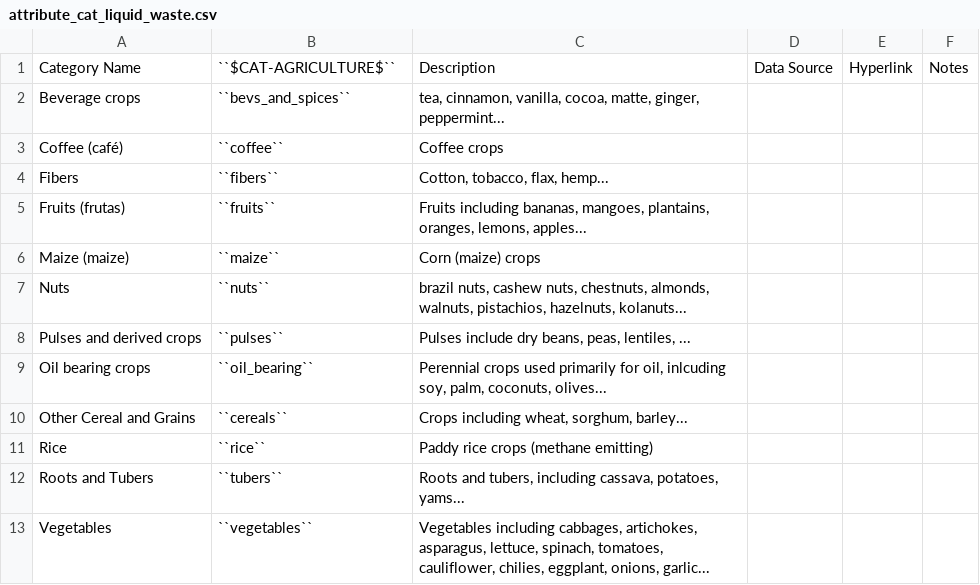
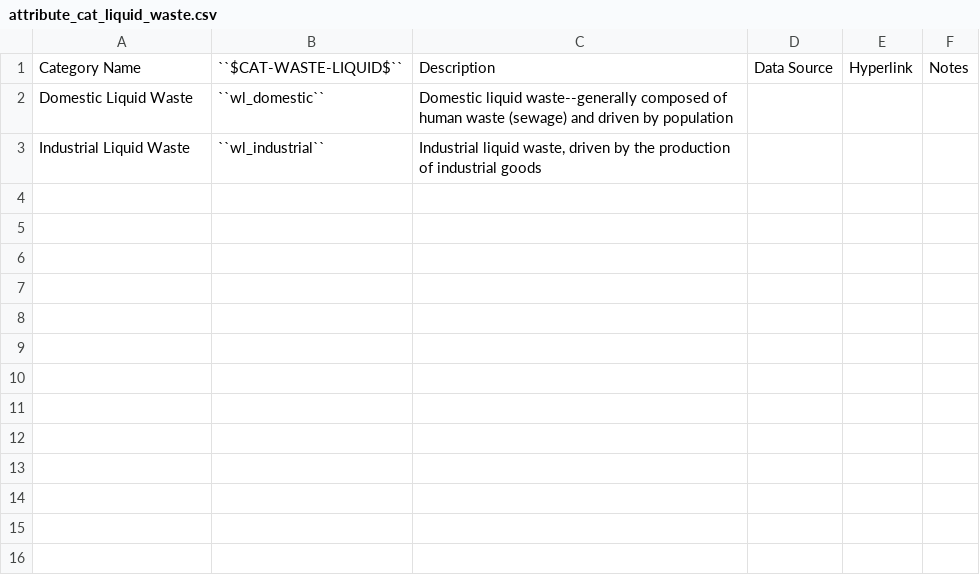
Before and after one commit to jcsyme/lac-tutorial, a CSV file: docs/source/csvs/attribute_cat_liquid_waste.csv, drawn as a sheet.

```diff
--- a/docs/source/csvs/attribute_cat_liquid_waste.csv
+++ b/docs/source/csvs/attribute_cat_liquid_waste.csv
@@ -1,13 +1,3 @@
-Category Name,``$CAT-AGRICULTURE$``,Description,Data Source,Hyperlink,Notes
-Beverage crops,``bevs_and_spices``,"tea, cinnamon, vanilla, cocoa, matte, ginger, peppermint...",,,
-Coffee (café),``coffee``,"Coffee crops",,,
-Fibers,``fibers``,"Cotton, tobacco, flax, hemp...",,,
-Fruits (frutas),``fruits``,"Fruits including bananas, mangoes, plantains, oranges, lemons, apples...",,,
-Maize (maize),``maize``,"Corn (maize) crops",,,
-Nuts,``nuts``,"brazil nuts, cashew nuts, chestnuts, almonds, walnuts, pistachios, hazelnuts, kolanuts...",,,
-Pulses and derived crops,``pulses``,"Pulses include dry beans, peas, lentiles, ...",,,
-Oil bearing crops,``oil_bearing``,"Perennial crops used primarily for oil, inlcuding soy, palm, coconuts, olives...",,,
-Other Cereal and Grains,``cereals``,"Crops including wheat, sorghum, barley...",,,
-Rice,``rice``,"Paddy rice crops (methane emitting)",,,
-Roots and Tubers,``tubers``,"Roots and tubers, including cassava, potatoes, yams...",,,
-Vegetables,``vegetables``, "Vegetables including cabbages, artichokes, asparagus, lettuce, spinach, tomatoes, cauliflower, chilies, eggplant, onions, garlic...",,,
+Category Name,``$CAT-WASTE-LIQUID$``,Description,Data Source,Hyperlink,Notes
+Domestic Liquid Waste,``wl_domestic``,Domestic liquid waste--generally composed of human waste (sewage) and driven by population,,,
+Industrial Liquid Waste,``wl_industrial``,"Industrial liquid waste, driven by the production of industrial goods",,,
```
Also changed, not shown: docs/source/csvs/attribute_cat_solid_waste.csv, 7 other files.
